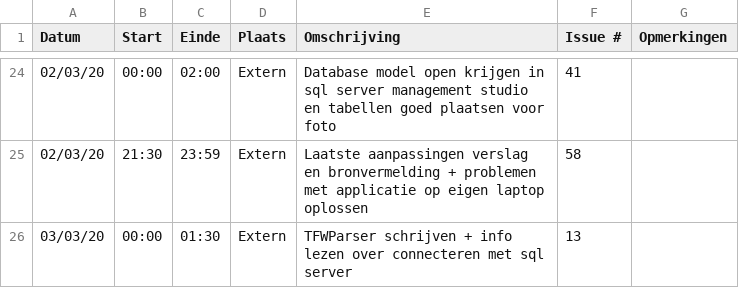
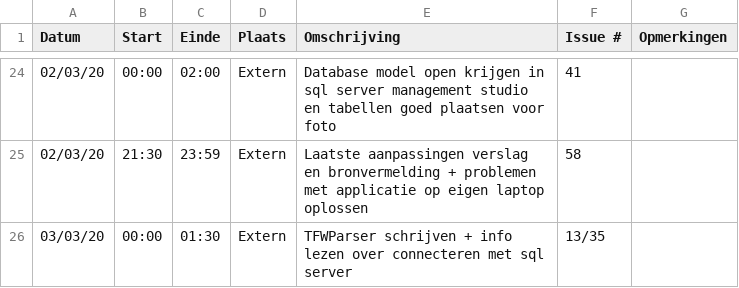
Before and after one commit to philipkukoba/Bachelors-Dissertation-DroneWebApp, a CSV file: logboeken/BeyneNathan.csv, drawn as a sheet; only a part is shown, gaps mark what is left out.

Commit message:
Update BeyneNathan.csv

```diff
--- a/logboeken/BeyneNathan.csv
+++ b/logboeken/BeyneNathan.csv
@@ -25,2 +25,2 @@ Datum,Start,Einde,Plaats,Omschrijving,Issue #,Opmerkingen
 02/03/20,21:30,23:59,Extern,Laatste aanpassingen verslag en bronvermelding + problemen met applicatie op eigen laptop oplossen,58,
-03/03/20,00:00,01:30,Extern,TFWParser schrijven + info lezen over connecteren met sql server,13,
+03/03/20,00:00,01:30,Extern,TFWParser schrijven + info lezen over connecteren met sql server,13/35,
```
